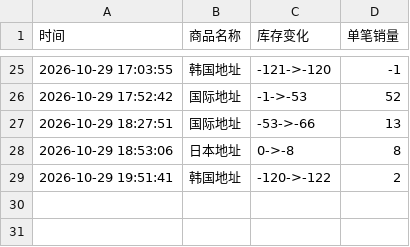
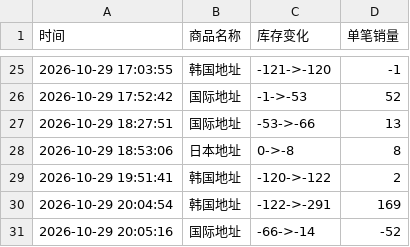
Before and after one commit to Juineii/nctdream_k41029, a CSV file: HAECHAN合影.csv, drawn as a sheet; only a part is shown, gaps mark what is left out; the diff names each change by its address in the sheet, - before the commit and + after, or states it on an @@ line.

Commit message:
自动更新数据 2026-10-29 20:05:22

```diff
--- a/HAECHAN合影.csv
+++ b/HAECHAN合影.csv
+row 30: 2026-10-29 20:04:54 | 韩国地址 | -122->-291 | 169
+row 31: 2026-10-29 20:05:16 | 国际地址 | -66->-14 | -52
```
